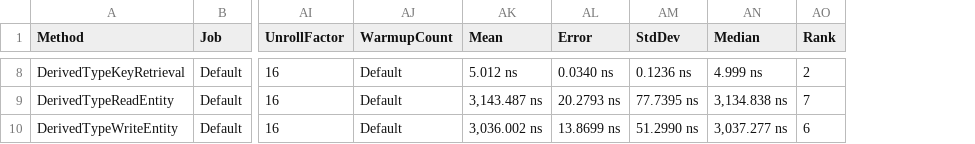
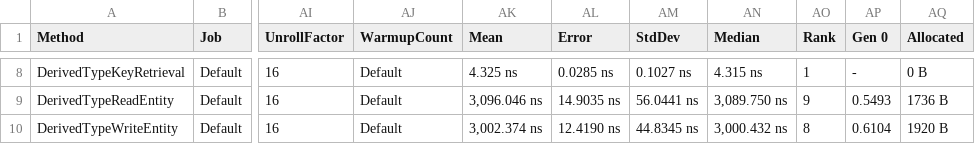
Before and after one commit to cdorst/Benchmarks.AzureStorageTableByteArrayEntity, a CSV file: Benchmarks/BenchmarkDotNet.Artifacts/results/Tests-report.csv, drawn as a sheet; only a part is shown, gaps mark what is left out; the diff covers the shown part only; the diff names each change by its address in the sheet, - before the commit and + after, or states it on an @@ line.

```diff
--- a/Benchmarks/BenchmarkDotNet.Artifacts/results/Tests-report.csv
+++ b/Benchmarks/BenchmarkDotNet.Artifacts/results/Tests-report.csv
+column AP (Gen 0), rows 8-10: - | 0.5493 | 0.6104
+column AQ (Allocated), rows 8-10: 0 B | 1736 B | 1920 B
-AK8 (Mean): 5.012 ns
+AK8 (Mean): 4.325 ns
-AL8 (Error): 0.0340 ns
+AL8 (Error): 0.0285 ns
-AM8 (StdDev): 0.1236 ns
+AM8 (StdDev): 0.1027 ns
-AN8 (Median): 4.999 ns
+AN8 (Median): 4.315 ns
-AO8 (Rank): 2
+AO8 (Rank): 1
-AK9 (Mean): 3,143.487 ns
+AK9 (Mean): 3,096.046 ns
-AL9 (Error): 20.2793 ns
+AL9 (Error): 14.9035 ns
-AM9 (StdDev): 77.7395 ns
+AM9 (StdDev): 56.0441 ns
-AN9 (Median): 3,134.838 ns
+AN9 (Median): 3,089.750 ns
-AO9 (Rank): 7
+AO9 (Rank): 9
-AK10 (Mean): 3,036.002 ns
+AK10 (Mean): 3,002.374 ns
-AL10 (Error): 13.8699 ns
+AL10 (Error): 12.4190 ns
-AM10 (StdDev): 51.2990 ns
+AM10 (StdDev): 44.8345 ns
-AN10 (Median): 3,037.277 ns
+AN10 (Median): 3,000.432 ns
-AO10 (Rank): 6
+AO10 (Rank): 8
```
Also changed, not shown: 28 edited cells elsewhere in this file, 6 other files.
